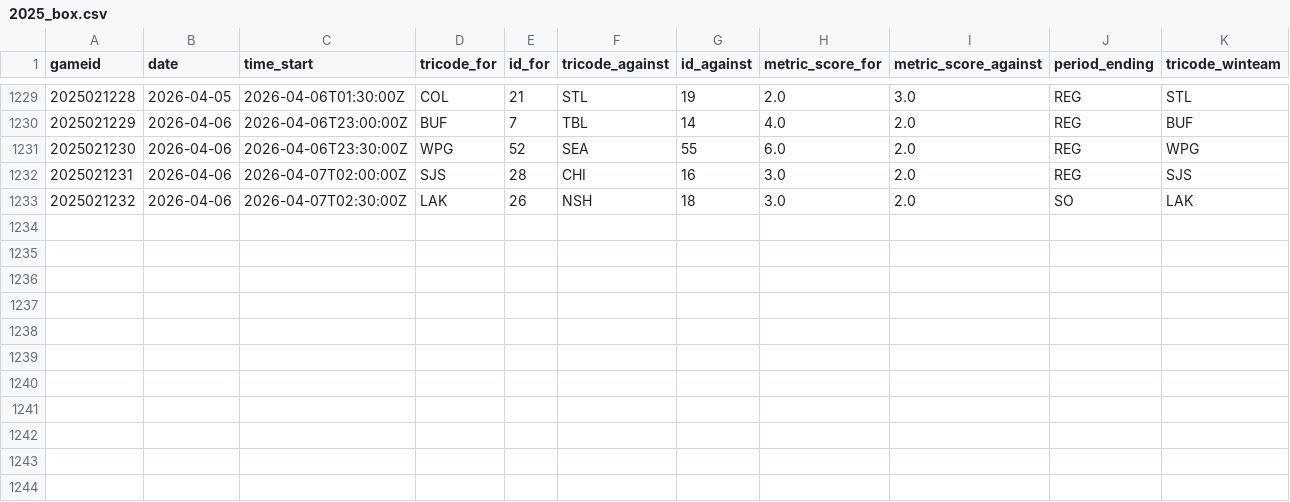
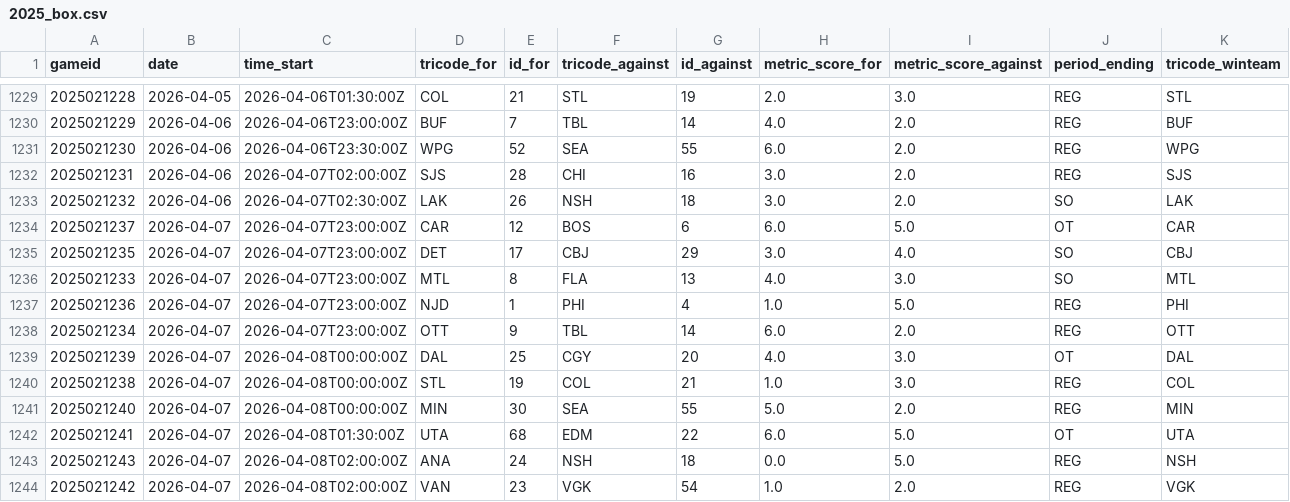
Before and after one commit to justinjjlee/NHL-Analytics, a CSV file: latest/box/2025_box.csv, drawn as a sheet; only a part is shown, gaps mark what is left out; the diff names each change by its address in the sheet, - before the commit and + after, or states it on an @@ line.

```diff
--- a/latest/box/2025_box.csv
+++ b/latest/box/2025_box.csv
+row 1234: 2025021237 | 2026-04-07 | 2026-04-07T23:00:00Z | CAR | 12 | BOS | 6 | 6.0 | 5.0 | OT | CAR
+row 1235: 2025021235 | 2026-04-07 | 2026-04-07T23:00:00Z | DET | 17 | CBJ | 29 | 3.0 | 4.0 | SO | CBJ
+row 1236: 2025021233 | 2026-04-07 | 2026-04-07T23:00:00Z | MTL | 8 | FLA | 13 | 4.0 | 3.0 | SO | MTL
+row 1237: 2025021236 | 2026-04-07 | 2026-04-07T23:00:00Z | NJD | 1 | PHI | 4 | 1.0 | 5.0 | REG | PHI
+row 1238: 2025021234 | 2026-04-07 | 2026-04-07T23:00:00Z | OTT | 9 | TBL | 14 | 6.0 | 2.0 | REG | OTT
+row 1239: 2025021239 | 2026-04-07 | 2026-04-08T00:00:00Z | DAL | 25 | CGY | 20 | 4.0 | 3.0 | OT | DAL
+row 1240: 2025021238 | 2026-04-07 | 2026-04-08T00:00:00Z | STL | 19 | COL | 21 | 1.0 | 3.0 | REG | COL
+row 1241: 2025021240 | 2026-04-07 | 2026-04-08T00:00:00Z | MIN | 30 | SEA | 55 | 5.0 | 2.0 | REG | MIN
+row 1242: 2025021241 | 2026-04-07 | 2026-04-08T01:30:00Z | UTA | 68 | EDM | 22 | 6.0 | 5.0 | OT | UTA
+row 1243: 2025021243 | 2026-04-07 | 2026-04-08T02:00:00Z | ANA | 24 | NSH | 18 | 0.0 | 5.0 | REG | NSH
+row 1244: 2025021242 | 2026-04-07 | 2026-04-08T02:00:00Z | VAN | 23 | VGK | 54 | 1.0 | 2.0 | REG | VGK
```
Also changed, not shown: latest/box/2025_box_team.csv, latest/box/2025_gamelist_raw.csv, 5 other files.
